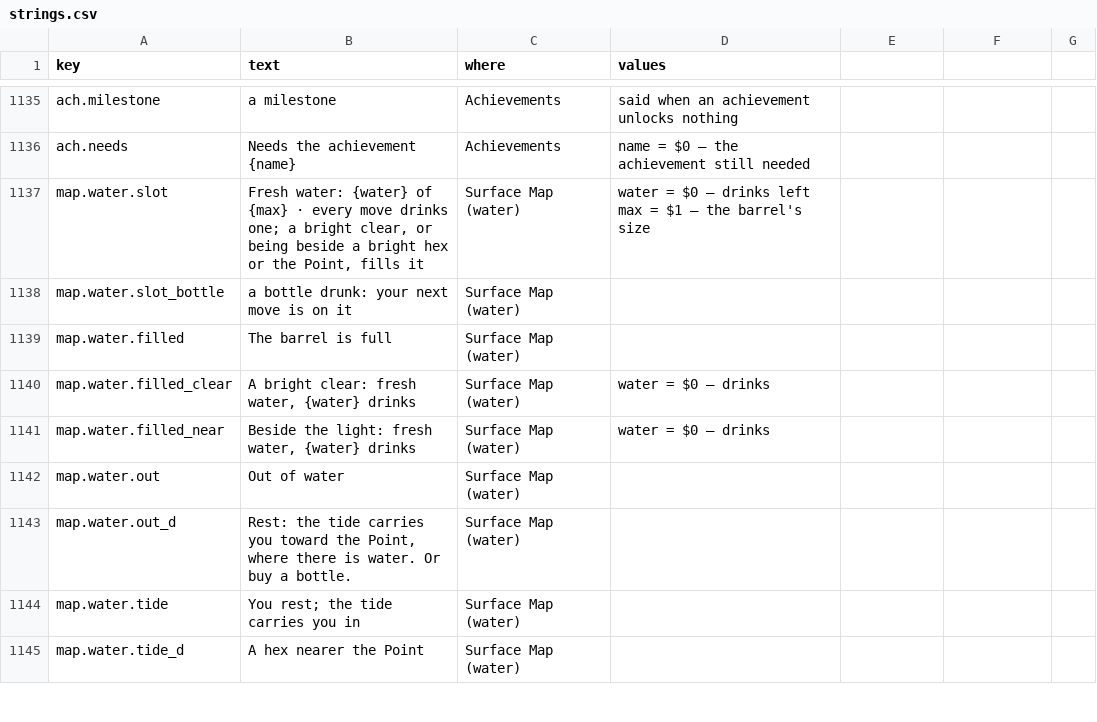
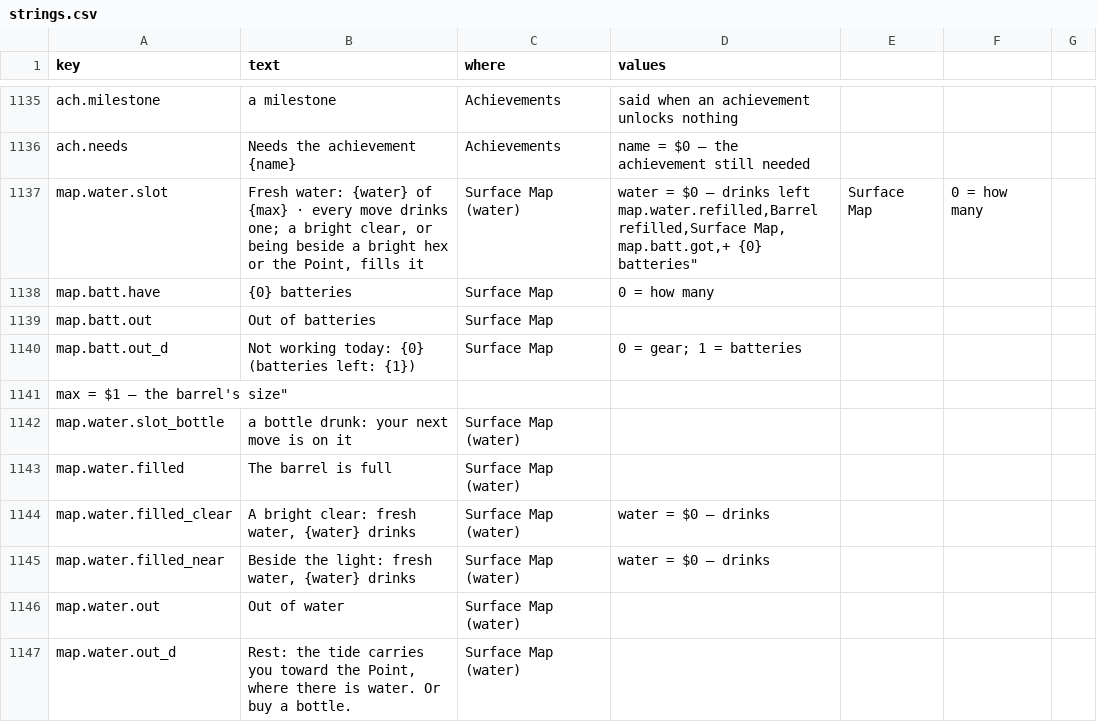
Before and after one commit to jamesmhoag/infinitelight, a CSV file: content/strings.csv, drawn as a sheet; only a part is shown, gaps mark what is left out; the shorter side is filled out with more unchanged rows.

```diff
--- a/content/strings.csv
+++ b/content/strings.csv
@@ -1265,4 +1265,9 @@ ach.milestone,a milestone,Achievements,said when an achievement unlocks nothing
 ach.needs,Needs the achievement {name},Achievements,name = $0 — the achievement still needed
-map.water.slot,"Fresh water: {water} of {max} · every move drinks one; a bright clear, or being beside a bright hex or the Point, fills it",Surface Map (water),"water = $0 — drinks left
-max = $1 — the barrel's size"
+map.water.slot,"Fresh water: {water} of {max} · every move drinks one; a bright clear, or being beside a bright hex or the Point, fills it",Surface Map (water),"water = $0 — drinks left
+map.water.refilled,Barrel refilled,Surface Map,
+map.batt.got,"+ {0} batteries",Surface Map,0 = how many
+map.batt.have,"{0} batteries",Surface Map,0 = how many
+map.batt.out,Out of batteries,Surface Map,
+map.batt.out_d,"Not working today: {0} (batteries left: {1})",Surface Map,"0 = gear; 1 = batteries"
+max = $1 — the barrel's size"
 map.water.slot_bottle,a bottle drunk: your next move is on it,Surface Map (water),
```
Also changed, not shown: content/records.csv, content/shop_items.csv, 6 other files.
